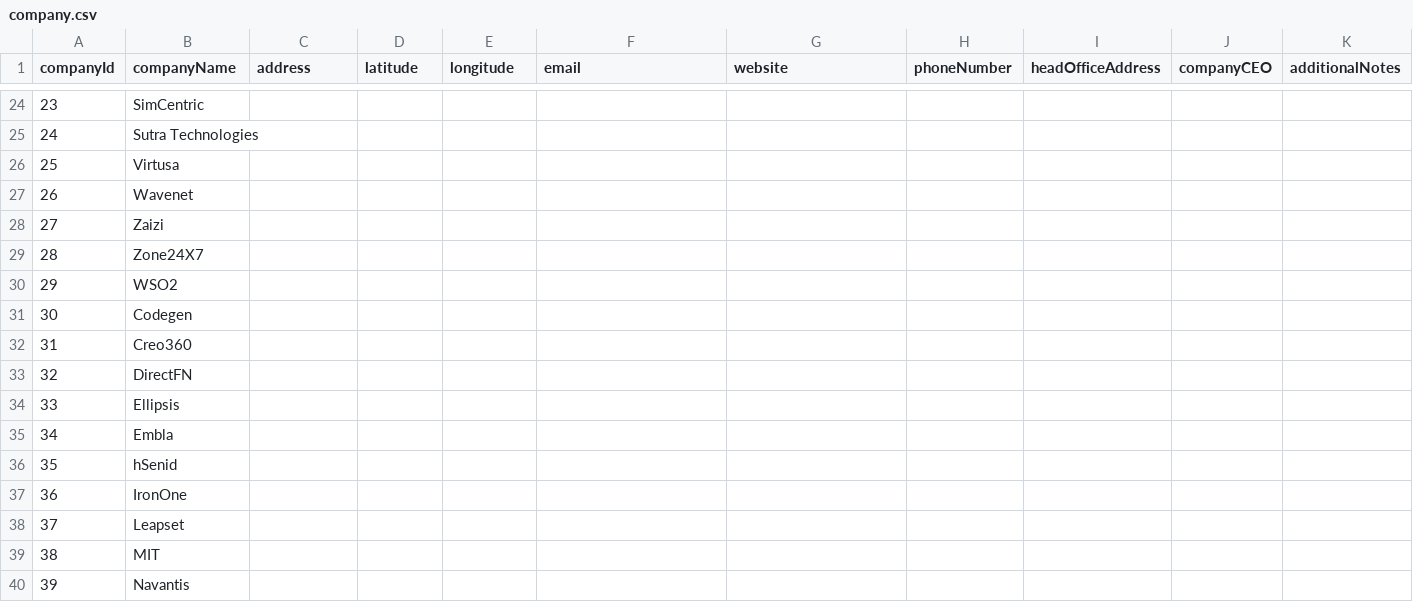
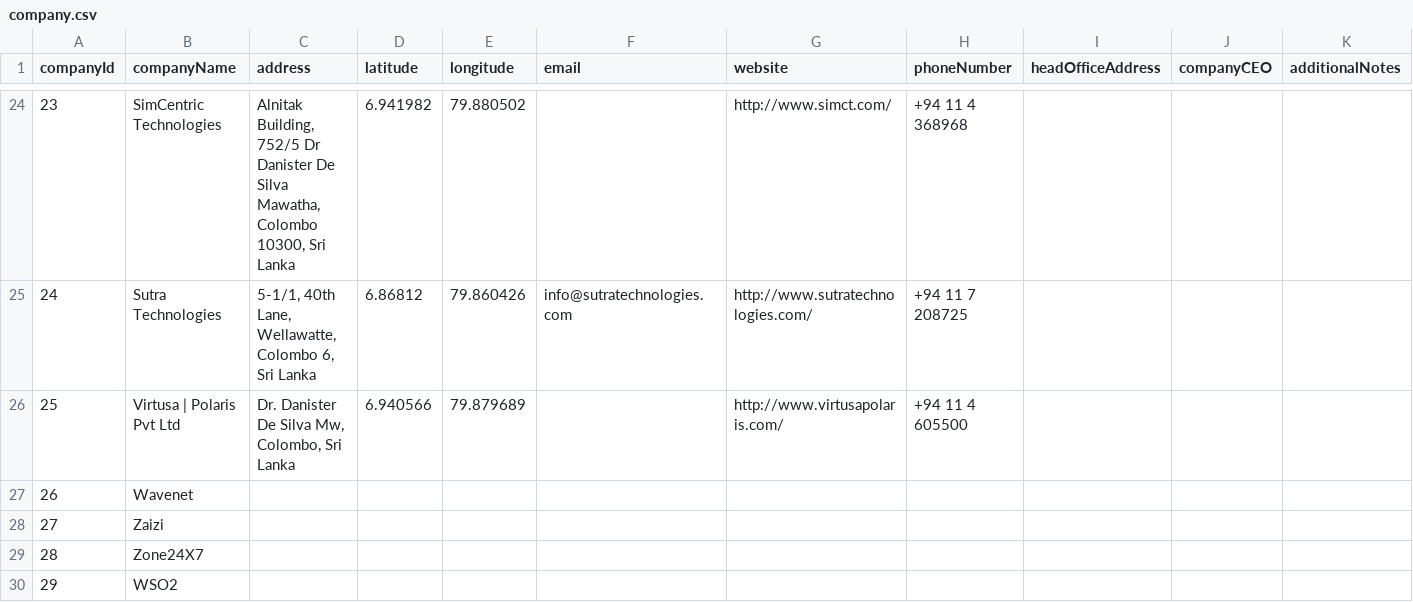
Before and after one commit to isuru89/cses_geolocator, a CSV file: company.csv, drawn as a sheet; only a part is shown, gaps mark what is left out; the shorter side is filled out with more unchanged rows; the diff covers the shown part only.

```diff
--- a/company.csv
+++ b/company.csv
@@ -24,4 +24,4 @@ companyId,companyName,address,latitude,longitude,email,website,phoneNumber,headO
-23,SimCentric,,,,,,,,,
-24,Sutra Technologies,,,,,,,,,
-25,Virtusa,,,,,,,,,
+23,SimCentric Technologies,"Alnitak Building, 752/5 Dr Danister De Silva Mawatha, Colombo 10300, Sri Lanka",6.941982,79.880502,,http://www.simct.com/,+94 11 4 368968,,,
+24,Sutra Technologies,"5-1/1, 40th Lane, Wellawatte, Colombo 6, Sri Lanka",6.86812,79.860426,info@sutratechnologies.com,http://www.sutratechnologies.com/,+94 11 7 208725,,,
+25,Virtusa | Polaris Pvt Ltd,"Dr. Danister De Silva Mw, Colombo, Sri Lanka",6.940566,79.879689,,http://www.virtusapolaris.com/,+94 11 4 605500,,,
 26,Wavenet,,,,,,,,,
```
Also changed, not shown: 32 edited cells elsewhere in this file.
